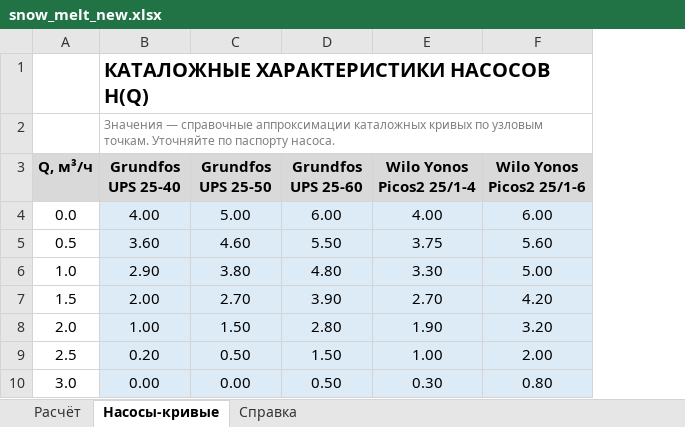
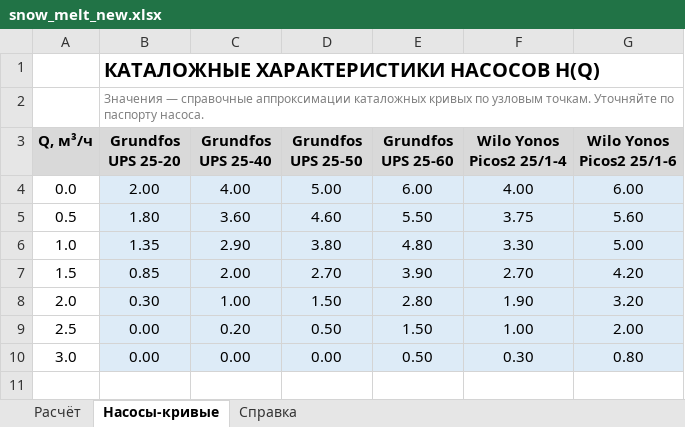
Before and after one commit to Ramoo25/snow_melt_calc, an Excel workbook: snow_melt_new.xlsx, sheet Насосы-кривые, drawn as a sheet; values as stored, in another font and other column widths than the file's, no borders; addresses are those after the commit; the diff names each change by its address in the sheet, - before the commit and + after, or states it on an @@ line.

```diff
--- a/snow_melt_new.xlsx (sheet Насосы-кривые)
+++ b/snow_melt_new.xlsx (sheet Насосы-кривые)
+column B (Grundfos UPS 25-20), rows 1-2: КАТАЛОЖНЫЕ ХАРАКТЕРИСТИКИ НАСОСОВ H(Q) | Значения — справочные аппроксимации каталожных кривых по узловым точкам. Уточняйте по паспорту насоса.; rows 4-10: 2.00 | 1.80 | 1.35 | 0.85 | 0.30 | 0.00 | 0.00
-C1 (Grundfos UPS 25-40): КАТАЛОЖНЫЕ ХАРАКТЕРИСТИКИ НАСОСОВ H(Q)
+C1 (Grundfos UPS 25-40): (empty)
-C2 (Grundfos UPS 25-40): Значения — справочные аппроксимации каталожных кривых по узловым точкам. Уточняйте по паспорту насоса.
+C2 (Grundfos UPS 25-40): (empty)
```
Also changed, not shown: sheet Расчёт, sheet Справка, 3 other files.
